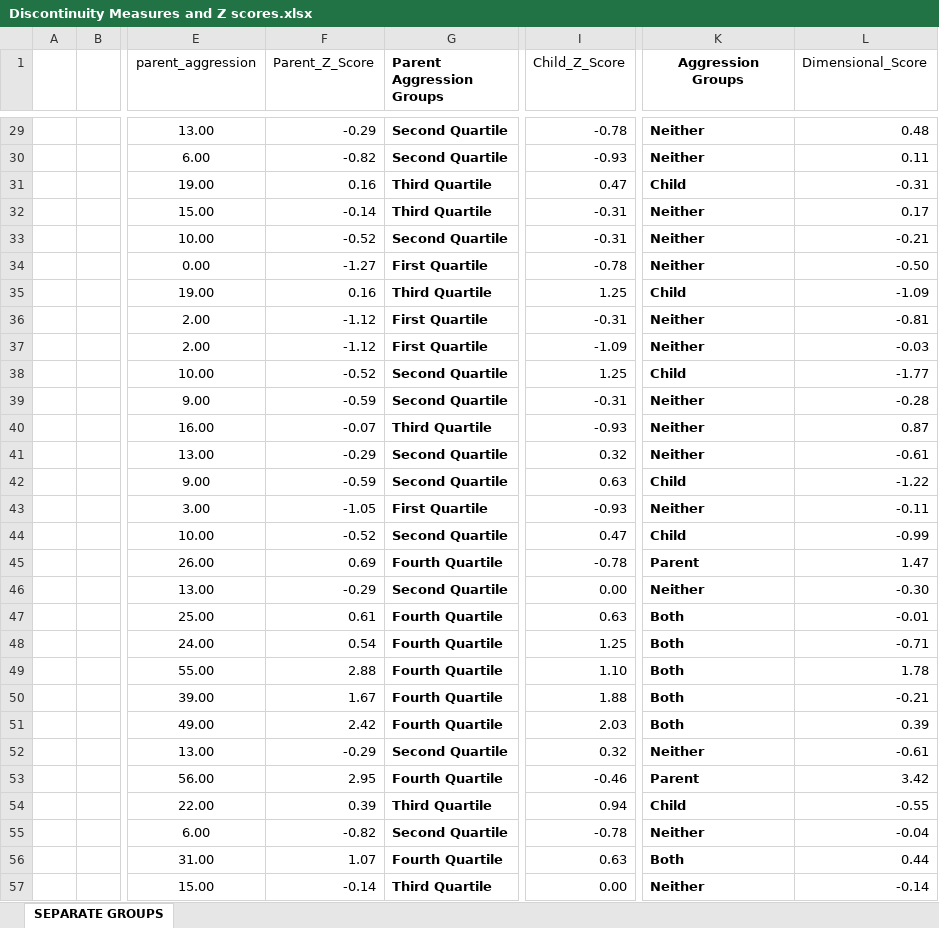
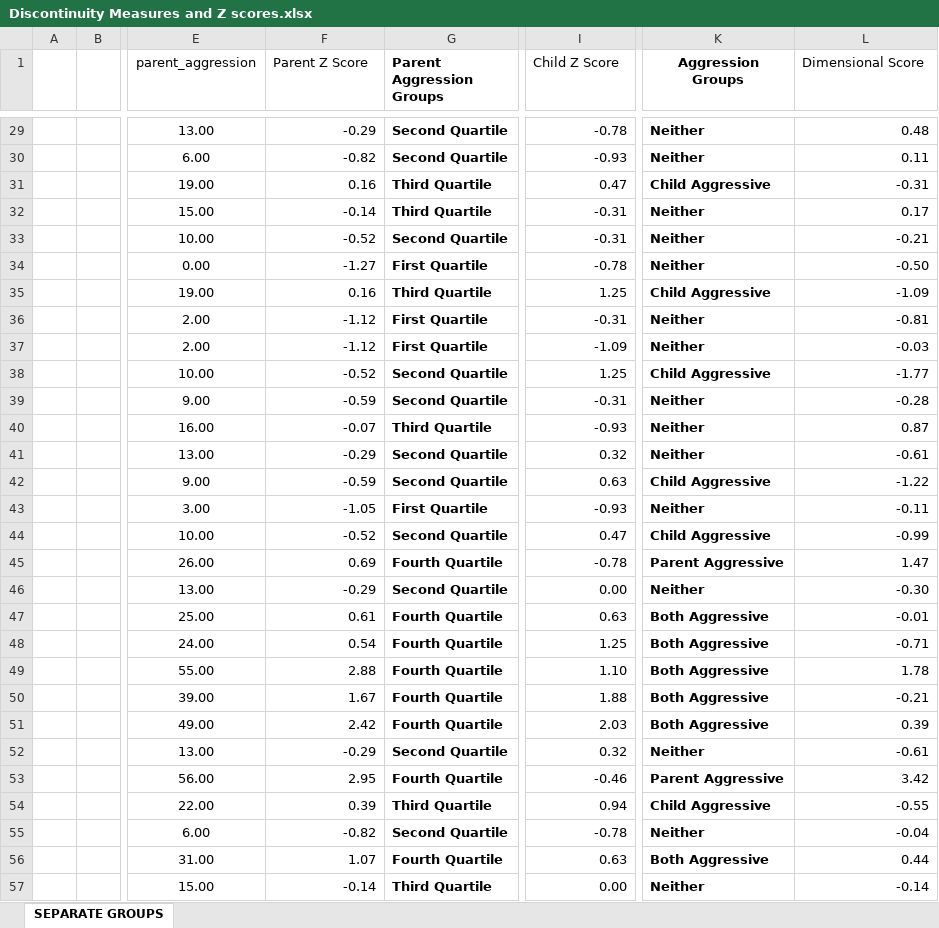
Before and after one commit to miller-c-r/cm_nsf_reu_didactics, an Excel workbook: posts/psycho_phys_graphs/Discontinuity Measures and Z scores.xlsx, sheet SEPARATE GROUPS, drawn as a sheet; only a part is shown, gaps mark what is left out; values as stored, in another font and other column widths than the file's, no borders; table styles not drawn; the diff covers the shown part only; the diff names each change by its address in the sheet, - before the commit and + after, or states it on an @@ line.

```diff
--- a/posts/psycho_phys_graphs/Discontinuity Measures and Z scores.xlsx (sheet SEPARATE GROUPS)
+++ b/posts/psycho_phys_graphs/Discontinuity Measures and Z scores.xlsx (sheet SEPARATE GROUPS)
-F1: Parent_Z_Score
+F1: Parent Z Score
-I1: Child_Z_Score
+I1: Child Z Score
-L1: Dimensional_Score
+L1: Dimensional Score
-K31 (Aggression Groups): Child
+K31 (Aggression Groups): Child Aggressive
-K35 (Aggression Groups): Child
+K35 (Aggression Groups): Child Aggressive
-K38 (Aggression Groups): Child
+K38 (Aggression Groups): Child Aggressive
-K42 (Aggression Groups): Child
+K42 (Aggression Groups): Child Aggressive
-K44 (Aggression Groups): Child
+K44 (Aggression Groups): Child Aggressive
-K45 (Aggression Groups): Parent
+K45 (Aggression Groups): Parent Aggressive
-K47:K51 (Aggression Groups): Both
+K47:K51 (Aggression Groups): Both Aggressive
-K53 (Aggression Groups): Parent
+K53 (Aggression Groups): Parent Aggressive
-K54 (Aggression Groups): Child
+K54 (Aggression Groups): Child Aggressive
-K56 (Aggression Groups): Both
+K56 (Aggression Groups): Both Aggressive
```
Also changed, not shown: 129 edited cells elsewhere in this sheet, 11 other files.
